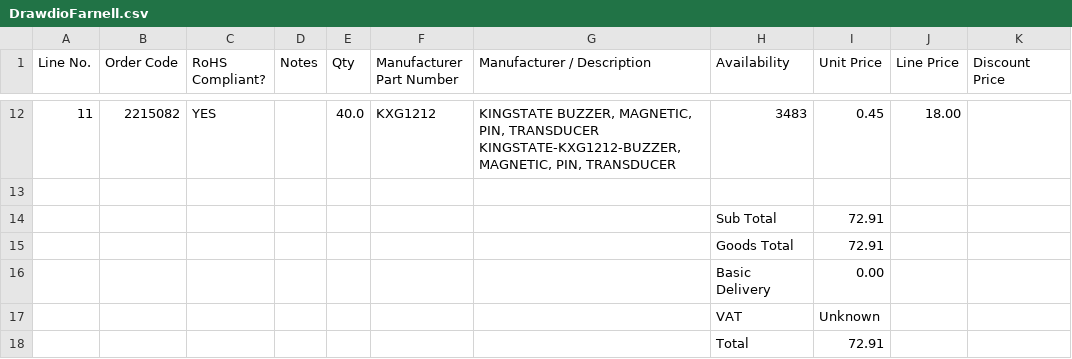
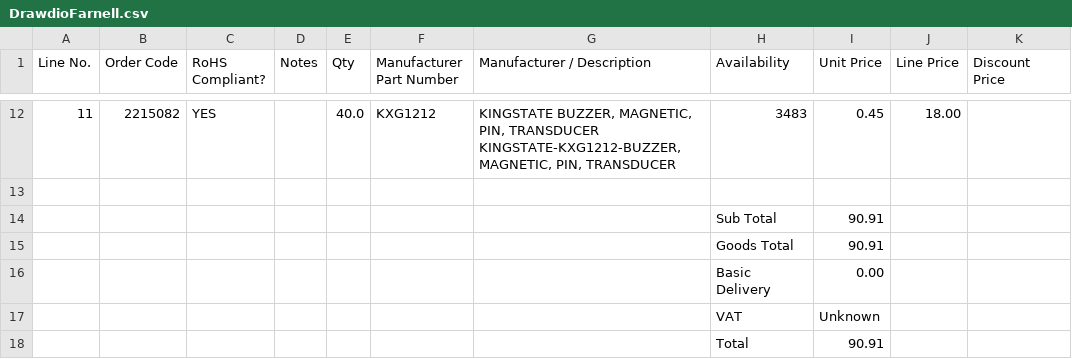
Before and after one commit to MVSE-Outreach/Drawdio, a CSV file: DrawdioFarnell.csv, drawn as a sheet; only a part is shown, gaps mark what is left out.

Commit message:
Fix price in order

```diff
--- a/DrawdioFarnell.csv
+++ b/DrawdioFarnell.csv
@@ -13,6 +13,6 @@ Line No.,Order Code,RoHS Compliant?,Notes,Qty,Manufacturer Part Number,Manufactu
 
-,,,,,,,Sub Total,72.91,,,
-,,,,,,,Goods Total,72.91,,,
+,,,,,,,Sub Total,90.91,,,
+,,,,,,,Goods Total,90.91,,,
 ,,,,,,,Basic Delivery,0.00,,,
 ,,,,,,,VAT,Unknown,,,
-,,,,,,,Total,72.91,,,
+,,,,,,,Total,90.91,,,
```
